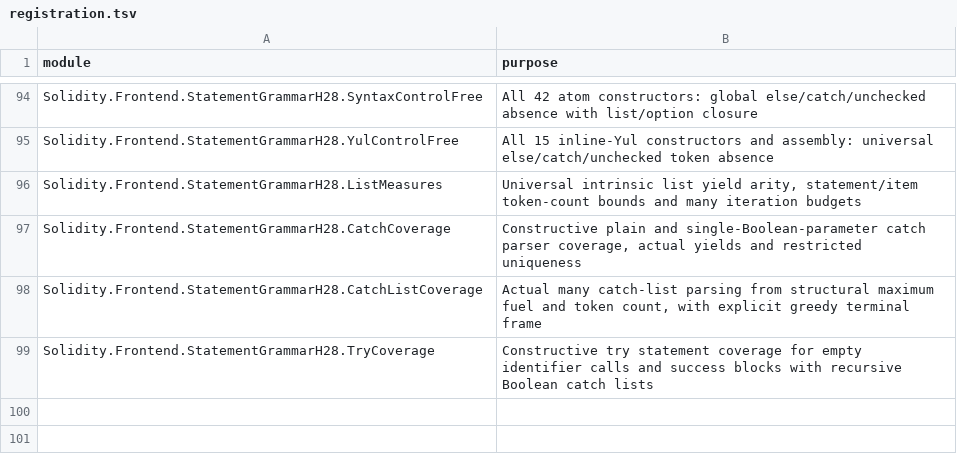
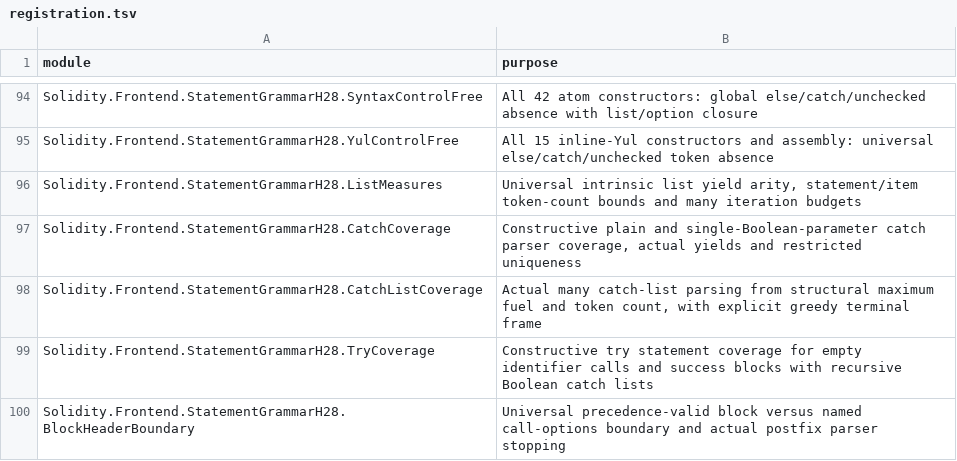
Before and after one commit to SolidiKeY/solidity-lean, a TSV file: Solidity/Frontend/StatementGrammarH28/registration.tsv, drawn as a sheet; only a part is shown, gaps mark what is left out; the diff names each change by its address in the sheet, - before the commit and + after, or states it on an @@ line.

Commit message:
Prove universal block and call options boundary

```diff
--- a/Solidity/Frontend/StatementGrammarH28/registration.tsv
+++ b/Solidity/Frontend/StatementGrammarH28/registration.tsv
+row 100: Solidity.Frontend.StatementGrammarH28.BlockHeaderBoundary | Universal precedence-valid block versus named call-options boundary and actual postfix parser stopping
```
Also changed, not shown: 4 other files.
